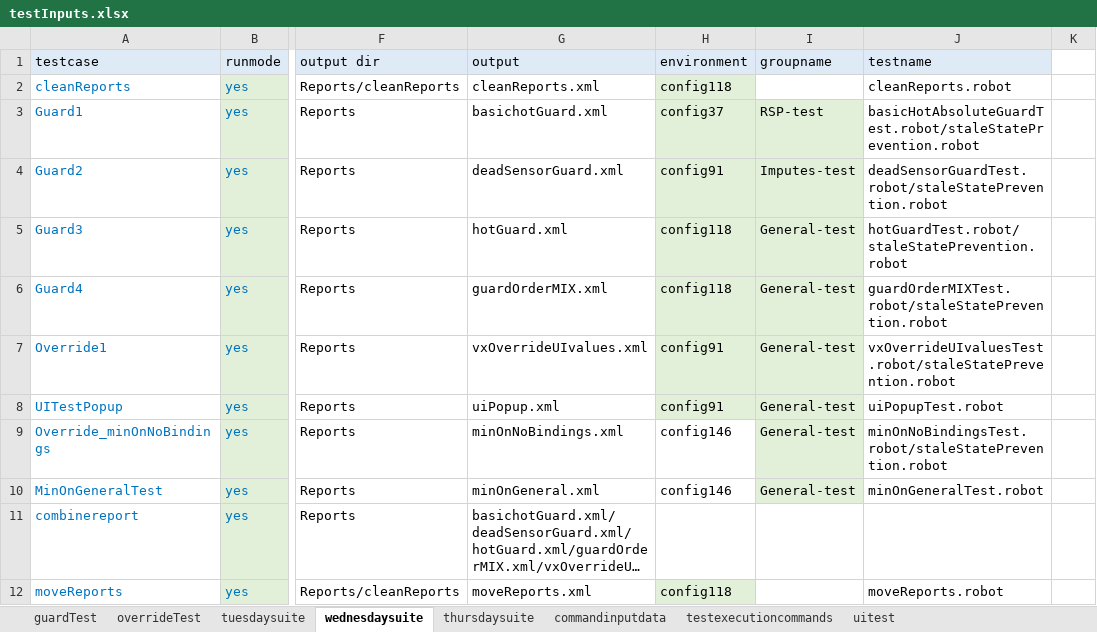
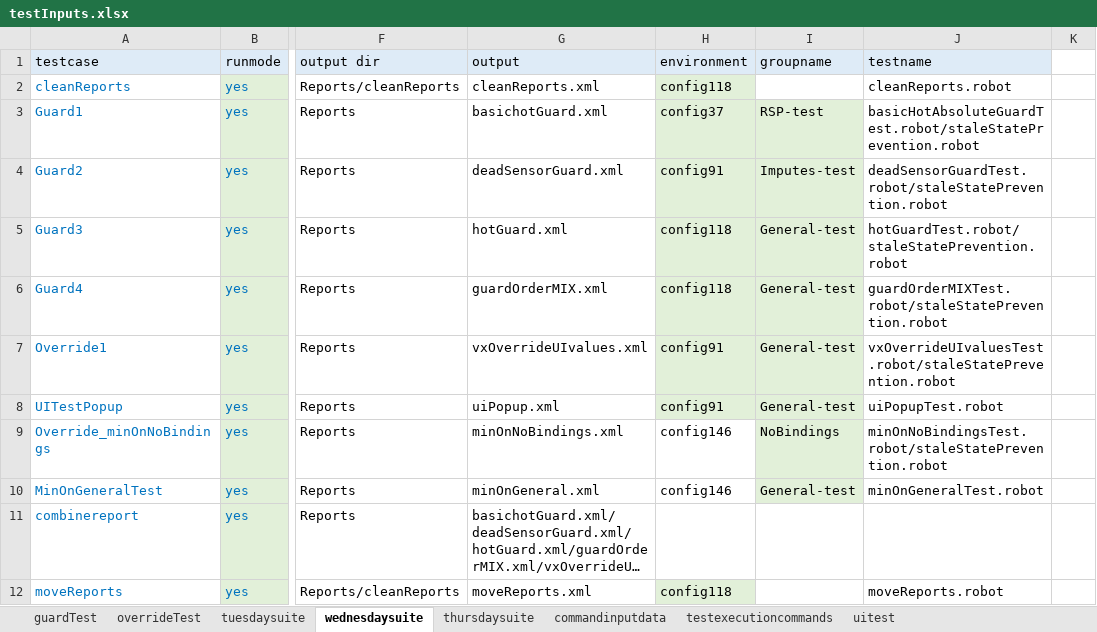
Before and after one commit to ananiac/AuQA, an Excel workbook: Inputs/testInputs.xlsx, sheet wednesdaysuite, drawn as a sheet; only a part is shown, gaps mark what is left out; long unchanged cells end in …; values as stored, in another font and other column widths than the file's, no borders; the diff names each change by its address in the sheet, - before the commit and + after, or states it on an @@ line.

Commit message:
AUQA-92_minOnTests12

```diff
--- a/Inputs/testInputs.xlsx (sheet wednesdaysuite)
+++ b/Inputs/testInputs.xlsx (sheet wednesdaysuite)
-I9 (groupname): General-test
+I9 (groupname): NoBindings
```
Also changed, not shown: sheet tuesdaysuite, sheet thursdaysuite.
